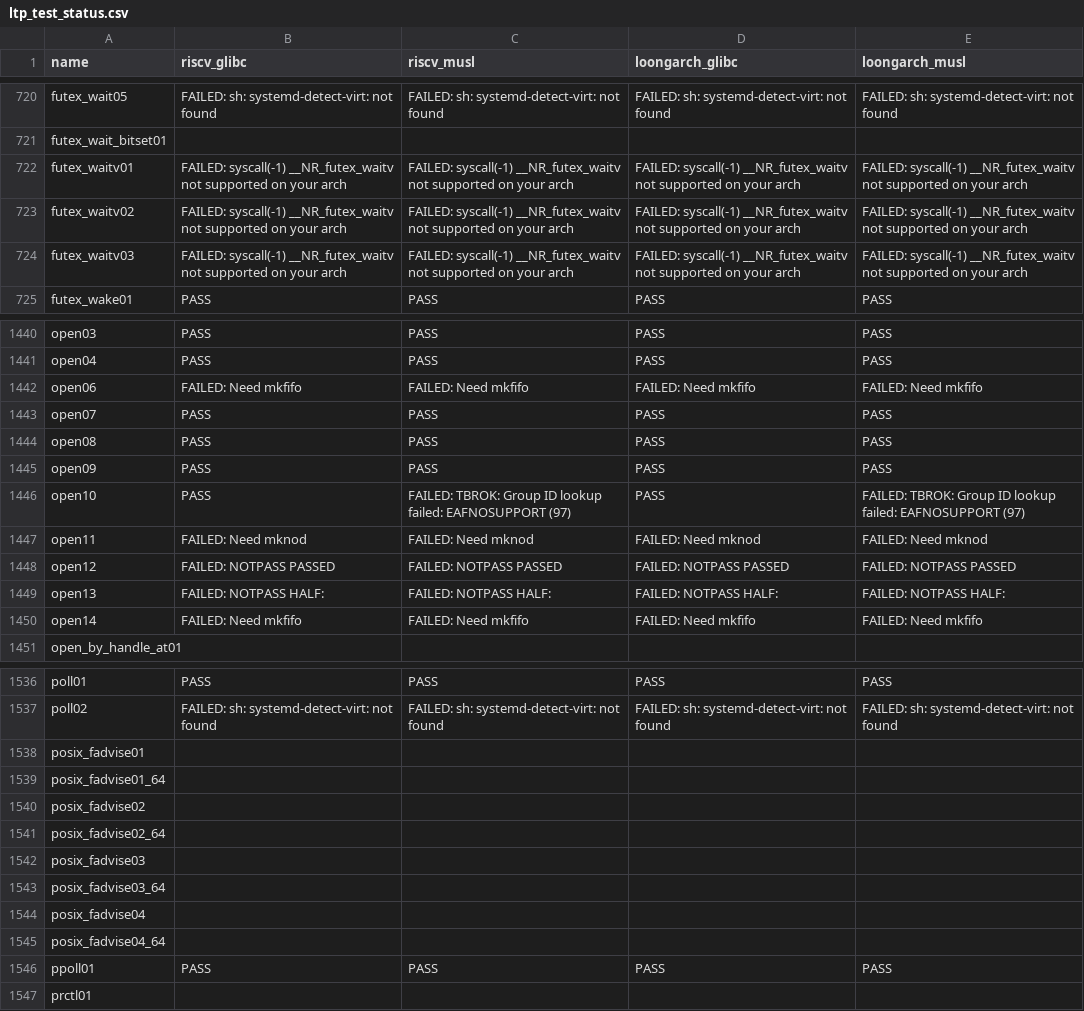
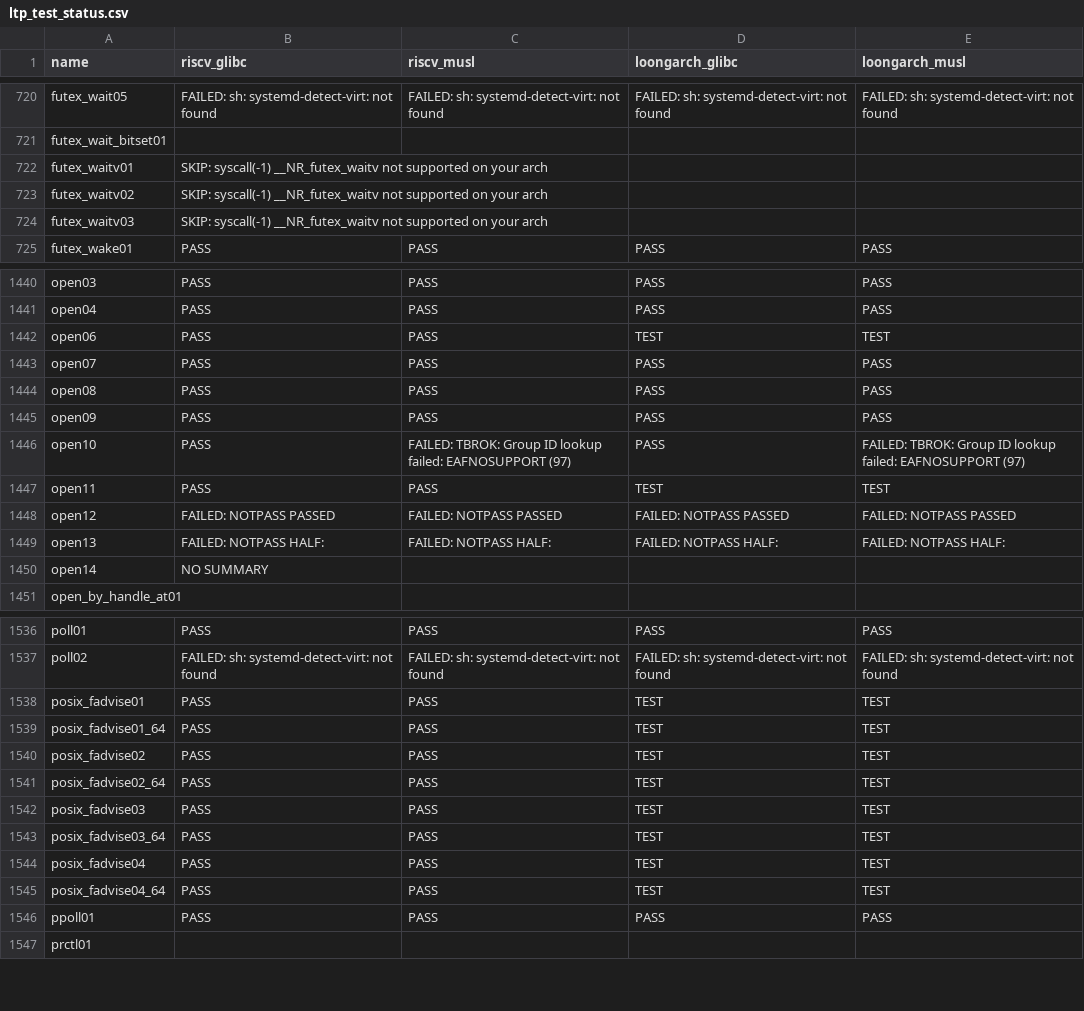
Before and after one commit to LRache/KernelX-testsuit, a CSV file: testsuit-for-oskernel/ltp_test_status.csv, drawn as a sheet; only a part is shown, gaps mark what is left out; the diff covers the shown part only.

Commit message:
update

```diff
--- a/testsuit-for-oskernel/ltp_test_status.csv
+++ b/testsuit-for-oskernel/ltp_test_status.csv
@@ -721,5 +721,5 @@ futex_wait05,FAILED: sh: systemd-detect-virt: not found,FAILED: sh: systemd-dete
 futex_wait_bitset01,,,,
-futex_waitv01,FAILED: syscall(-1) __NR_futex_waitv not supported on your arch,FAILED: syscall(-1) __NR_futex_waitv not supported on your arch,FAILED: syscall(-1) __NR_futex_waitv not supported on your arch,FAILED: syscall(-1) __NR_futex_waitv not supported on your arch
-futex_waitv02,FAILED: syscall(-1) __NR_futex_waitv not supported on your arch,FAILED: syscall(-1) __NR_futex_waitv not supported on your arch,FAILED: syscall(-1) __NR_futex_waitv not supported on your arch,FAILED: syscall(-1) __NR_futex_waitv not supported on your arch
-futex_waitv03,FAILED: syscall(-1) __NR_futex_waitv not supported on your arch,FAILED: syscall(-1) __NR_futex_waitv not supported on your arch,FAILED: syscall(-1) __NR_futex_waitv not supported on your arch,FAILED: syscall(-1) __NR_futex_waitv not supported on your arch
+futex_waitv01,SKIP: syscall(-1) __NR_futex_waitv not supported on your arch,,,
+futex_waitv02,SKIP: syscall(-1) __NR_futex_waitv not supported on your arch,,,
+futex_waitv03,SKIP: syscall(-1) __NR_futex_waitv not supported on your arch,,,
 futex_wake01,PASS,PASS,PASS,PASS
@@ -1441,3 +1441,3 @@ open03,PASS,PASS,PASS,PASS
 open04,PASS,PASS,PASS,PASS
-open06,FAILED: Need mkfifo,FAILED: Need mkfifo,FAILED: Need mkfifo,FAILED: Need mkfifo
+open06,PASS,PASS,TEST,TEST
 open07,PASS,PASS,PASS,PASS
@@ -1446,6 +1446,6 @@ open09,PASS,PASS,PASS,PASS
 open10,PASS,FAILED: TBROK: Group ID lookup failed: EAFNOSUPPORT (97),PASS,FAILED: TBROK: Group ID lookup failed: EAFNOSUPPORT (97)
-open11,FAILED: Need mknod,FAILED: Need mknod,FAILED: Need mknod,FAILED: Need mknod
+open11,PASS,PASS,TEST,TEST
 open12,FAILED: NOTPASS PASSED,FAILED: NOTPASS PASSED,FAILED: NOTPASS PASSED,FAILED: NOTPASS PASSED
 open13,FAILED: NOTPASS HALF:,FAILED: NOTPASS HALF:,FAILED: NOTPASS HALF:,FAILED: NOTPASS HALF:
-open14,FAILED: Need mkfifo,FAILED: Need mkfifo,FAILED: Need mkfifo,FAILED: Need mkfifo
+open14,NO SUMMARY,,,
 open_by_handle_at01,,,,
@@ -1537,10 +1537,10 @@ poll01,PASS,PASS,PASS,PASS
 poll02,FAILED: sh: systemd-detect-virt: not found,FAILED: sh: systemd-detect-virt: not found,FAILED: sh: systemd-detect-virt: not found,FAILED: sh: systemd-detect-virt: not found
-posix_fadvise01,,,,
-posix_fadvise01_64,,,,
-posix_fadvise02,,,,
-posix_fadvise02_64,,,,
-posix_fadvise03,,,,
-posix_fadvise03_64,,,,
-posix_fadvise04,,,,
-posix_fadvise04_64,,,,
+posix_fadvise01,PASS,PASS,TEST,TEST
+posix_fadvise01_64,PASS,PASS,TEST,TEST
+posix_fadvise02,PASS,PASS,TEST,TEST
+posix_fadvise02_64,PASS,PASS,TEST,TEST
+posix_fadvise03,PASS,PASS,TEST,TEST
+posix_fadvise03_64,PASS,PASS,TEST,TEST
+posix_fadvise04,PASS,PASS,TEST,TEST
+posix_fadvise04_64,PASS,PASS,TEST,TEST
 ppoll01,PASS,PASS,PASS,PASS
```
Also changed, not shown: 71 edited cells elsewhere in this file.
